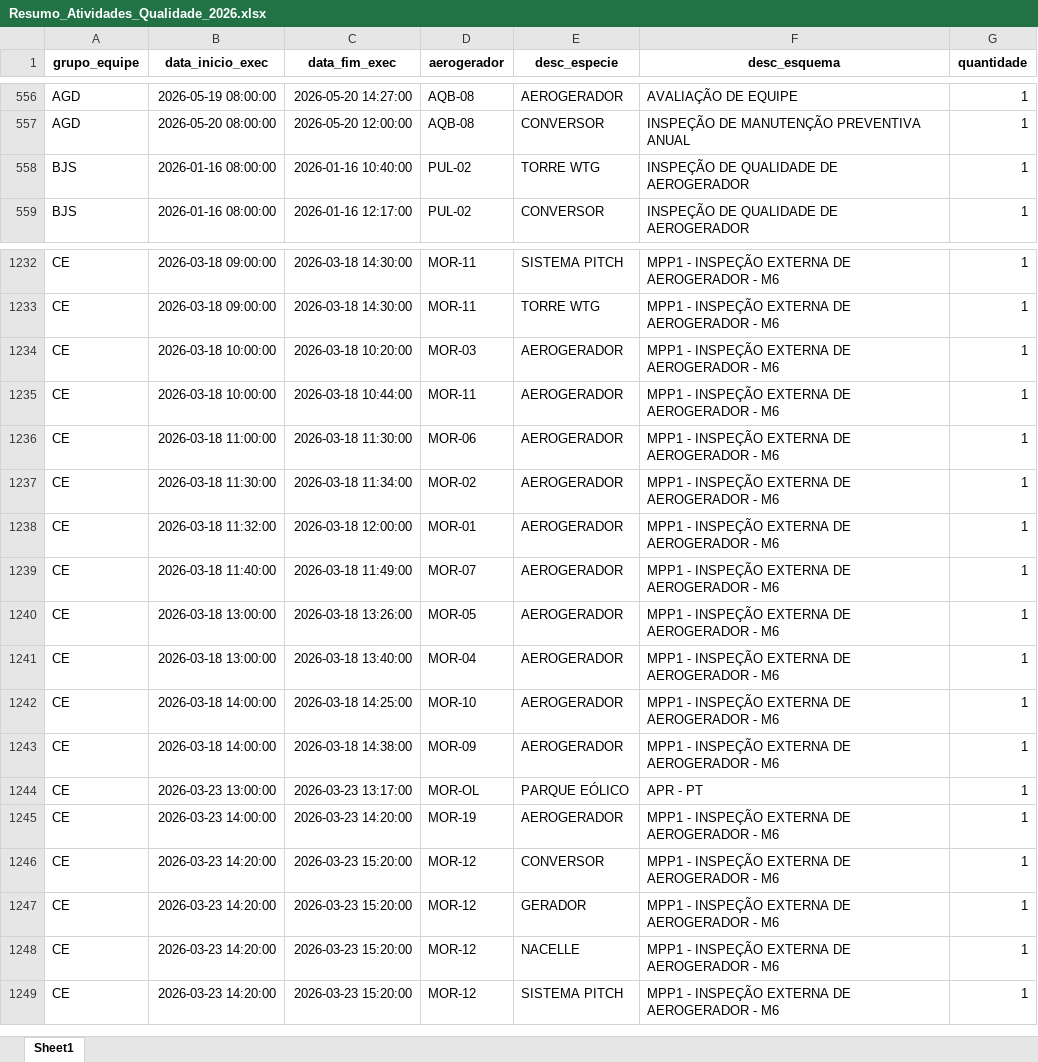
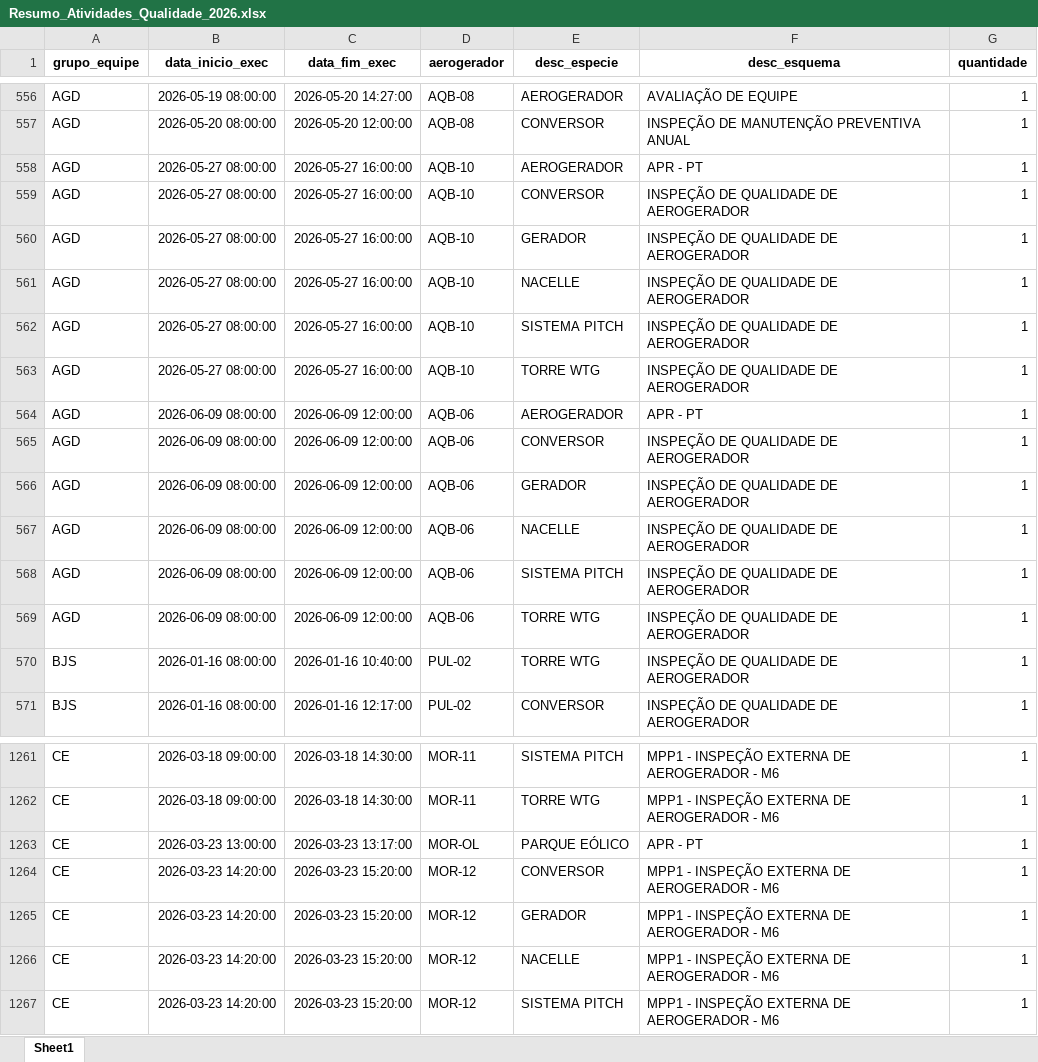
Before and after one commit to robson-energimp/KPI, an Excel workbook: Resumo_Atividades_Qualidade_2026.xlsx, sheet Sheet1, drawn as a sheet; only a part is shown, gaps mark what is left out; values as stored, in another font and other column widths than the file's, no borders; removed rows and columns are numbered as before the commit, all else as after; the diff covers the shown part only; the diff names each change by its address in the sheet, - before the commit and + after, or states it on an @@ line.

```diff
--- a/Resumo_Atividades_Qualidade_2026.xlsx (sheet Sheet1)
+++ b/Resumo_Atividades_Qualidade_2026.xlsx (sheet Sheet1)
+row 558: AGD | 2026-05-27 08:00:00 | 2026-05-27 16:00:00 | AQB-10 | AEROGERADOR | APR - PT | 1
+row 559: AGD | 2026-05-27 08:00:00 | 2026-05-27 16:00:00 | AQB-10 | CONVERSOR | INSPEÇÃO DE QUALIDADE DE AEROGERADOR | 1
+row 560: AGD | 2026-05-27 08:00:00 | 2026-05-27 16:00:00 | AQB-10 | GERADOR | INSPEÇÃO DE QUALIDADE DE AEROGERADOR | 1
+row 561: AGD | 2026-05-27 08:00:00 | 2026-05-27 16:00:00 | AQB-10 | NACELLE | INSPEÇÃO DE QUALIDADE DE AEROGERADOR | 1
+row 562: AGD | 2026-05-27 08:00:00 | 2026-05-27 16:00:00 | AQB-10 | SISTEMA PITCH | INSPEÇÃO DE QUALIDADE DE AEROGERADOR | 1
+row 563: AGD | 2026-05-27 08:00:00 | 2026-05-27 16:00:00 | AQB-10 | TORRE WTG | INSPEÇÃO DE QUALIDADE DE AEROGERADOR | 1
+row 564: AGD | 2026-06-09 08:00:00 | 2026-06-09 12:00:00 | AQB-06 | AEROGERADOR | APR - PT | 1
+row 565: AGD | 2026-06-09 08:00:00 | 2026-06-09 12:00:00 | AQB-06 | CONVERSOR | INSPEÇÃO DE QUALIDADE DE AEROGERADOR | 1
+row 566: AGD | 2026-06-09 08:00:00 | 2026-06-09 12:00:00 | AQB-06 | GERADOR | INSPEÇÃO DE QUALIDADE DE AEROGERADOR | 1
+row 567: AGD | 2026-06-09 08:00:00 | 2026-06-09 12:00:00 | AQB-06 | NACELLE | INSPEÇÃO DE QUALIDADE DE AEROGERADOR | 1
+row 568: AGD | 2026-06-09 08:00:00 | 2026-06-09 12:00:00 | AQB-06 | SISTEMA PITCH | INSPEÇÃO DE QUALIDADE DE AEROGERADOR | 1
+row 569: AGD | 2026-06-09 08:00:00 | 2026-06-09 12:00:00 | AQB-06 | TORRE WTG | INSPEÇÃO DE QUALIDADE DE AEROGERADOR | 1
-row 1234: CE | 2026-03-18 10:00:00 | 2026-03-18 10:20:00 | MOR-03 | AEROGERADOR | MPP1 - INSPEÇÃO EXTERNA DE AEROGERADOR - M6 | 1
-row 1235: CE | 2026-03-18 10:00:00 | 2026-03-18 10:44:00 | MOR-11 | AEROGERADOR | MPP1 - INSPEÇÃO EXTERNA DE AEROGERADOR - M6 | 1
-row 1236: CE | 2026-03-18 11:00:00 | 2026-03-18 11:30:00 | MOR-06 | AEROGERADOR | MPP1 - INSPEÇÃO EXTERNA DE AEROGERADOR - M6 | 1
-row 1237: CE | 2026-03-18 11:30:00 | 2026-03-18 11:34:00 | MOR-02 | AEROGERADOR | MPP1 - INSPEÇÃO EXTERNA DE AEROGERADOR - M6 | 1
-row 1238: CE | 2026-03-18 11:32:00 | 2026-03-18 12:00:00 | MOR-01 | AEROGERADOR | MPP1 - INSPEÇÃO EXTERNA DE AEROGERADOR - M6 | 1
-row 1239: CE | 2026-03-18 11:40:00 | 2026-03-18 11:49:00 | MOR-07 | AEROGERADOR | MPP1 - INSPEÇÃO EXTERNA DE AEROGERADOR - M6 | 1
-row 1240: CE | 2026-03-18 13:00:00 | 2026-03-18 13:26:00 | MOR-05 | AEROGERADOR | MPP1 - INSPEÇÃO EXTERNA DE AEROGERADOR - M6 | 1
-row 1241: CE | 2026-03-18 13:00:00 | 2026-03-18 13:40:00 | MOR-04 | AEROGERADOR | MPP1 - INSPEÇÃO EXTERNA DE AEROGERADOR - M6 | 1
-row 1242: CE | 2026-03-18 14:00:00 | 2026-03-18 14:25:00 | MOR-10 | AEROGERADOR | MPP1 - INSPEÇÃO EXTERNA DE AEROGERADOR - M6 | 1
-row 1243: CE | 2026-03-18 14:00:00 | 2026-03-18 14:38:00 | MOR-09 | AEROGERADOR | MPP1 - INSPEÇÃO EXTERNA DE AEROGERADOR - M6 | 1
-row 1245: CE | 2026-03-23 14:00:00 | 2026-03-23 14:20:00 | MOR-19 | AEROGERADOR | MPP1 - INSPEÇÃO EXTERNA DE AEROGERADOR - M6 | 1
```
Also changed, not shown: 40 added rows and 8 removed rows elsewhere in this sheet.
